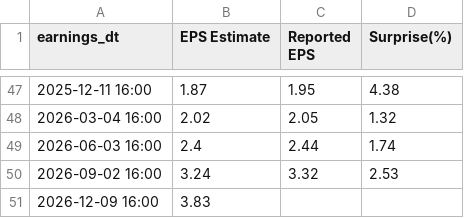
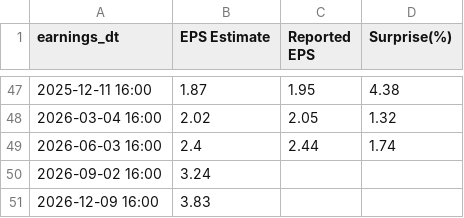
Before and after one commit to mf94byzbzj-star/mark-data, a CSV file: chain_data/earnings/AVGO.csv, drawn as a sheet; only a part is shown, gaps mark what is left out.

```diff
--- a/chain_data/earnings/AVGO.csv
+++ b/chain_data/earnings/AVGO.csv
@@ -49,3 +49,3 @@ earnings_dt,EPS Estimate,Reported EPS,Surprise(%)
 2026-06-03 16:00,2.4,2.44,1.74
-2026-09-02 16:00,3.24,3.32,2.53
+2026-09-02 16:00,3.24,,
 2026-12-09 16:00,3.83,,
```
Also changed, not shown: chain_data/earnings/CRWD.csv, chain_data/earnings/DELL.csv, 29 other files.
